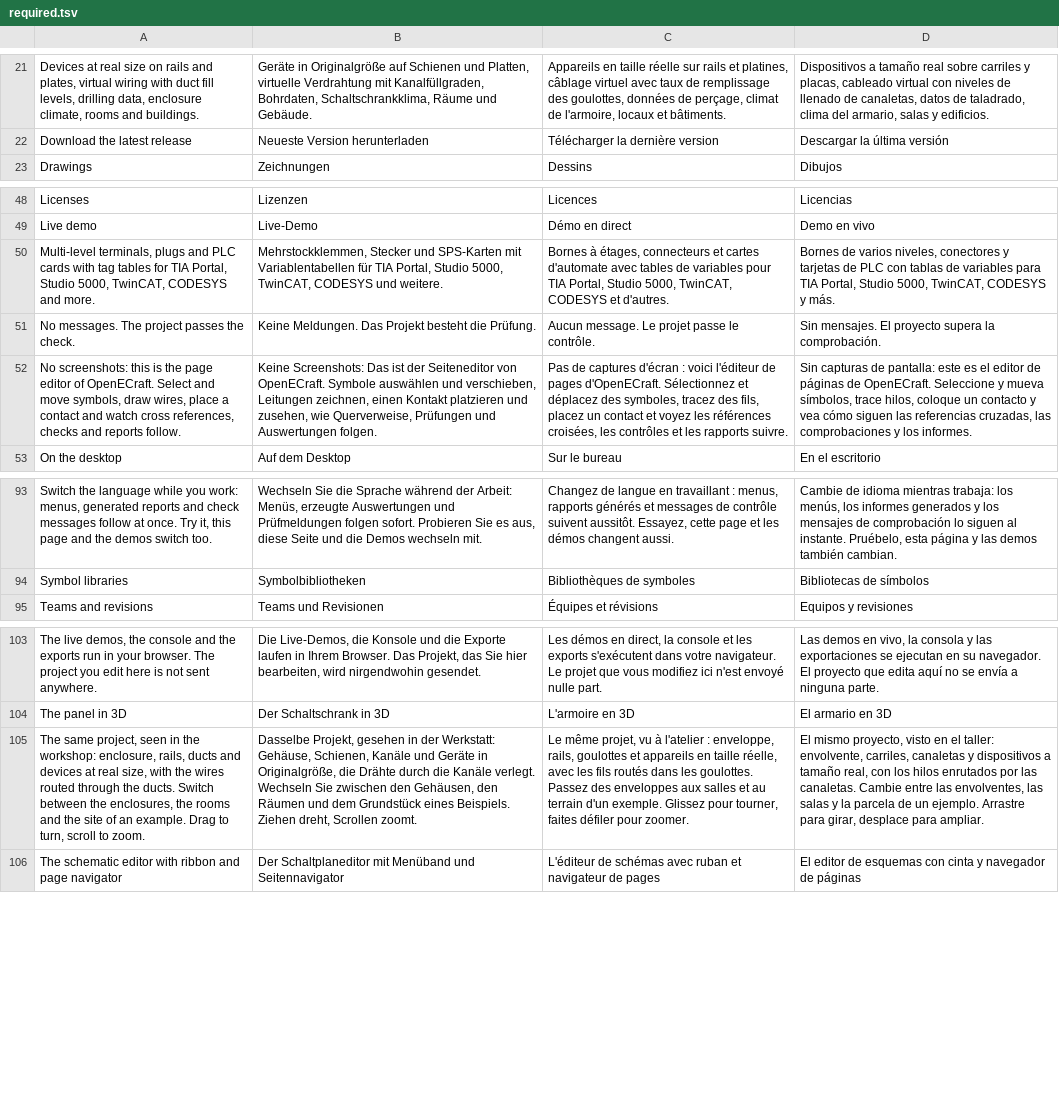
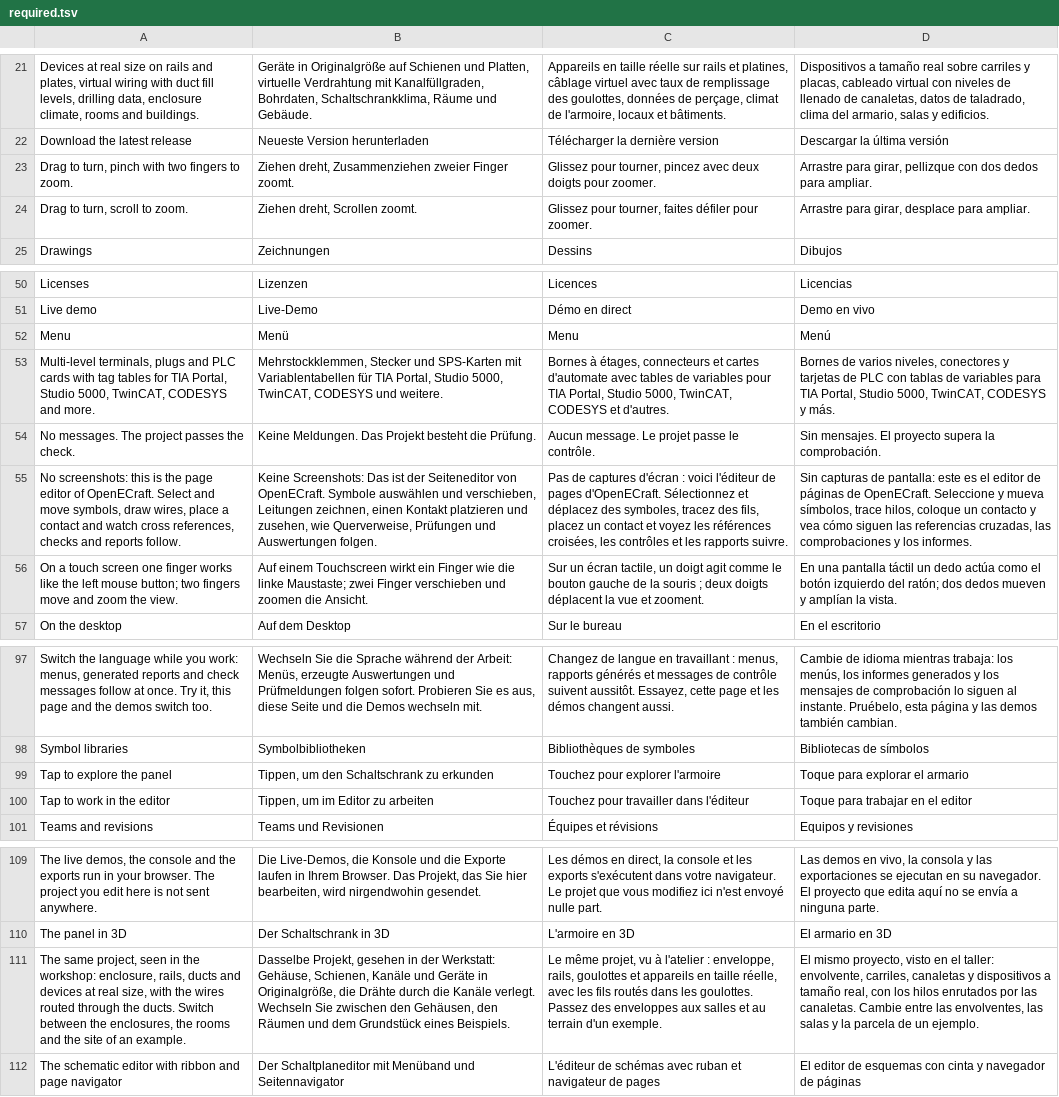
Before and after one commit to Zantobix/OpenECraft, a TSV file: crates/openecraft-i18n/src/catalog/website/required.tsv, drawn as a sheet; only a part is shown, gaps mark what is left out; addresses are those after the commit; the diff names each change by its address in the sheet, - before the commit and + after, or states it on an @@ line.

```diff
--- a/crates/openecraft-i18n/src/catalog/website/required.tsv
+++ b/crates/openecraft-i18n/src/catalog/website/required.tsv
+row 23: Drag to turn, pinch with two fingers to zoom. | Ziehen dreht, Zusammenziehen zweier Finger zoomt. | Glissez pour tourner, pincez avec deux doigts pour zoomer. | Arrastre para girar, pellizque con dos dedos para ampliar.
+row 24: Drag to turn, scroll to zoom. | Ziehen dreht, Scrollen zoomt. | Glissez pour tourner, faites défiler pour zoomer. | Arrastre para girar, desplace para ampliar.
+row 52: Menu | Menü | Menu | Menú
+row 56: On a touch screen one finger works like the left mouse button; two fingers move and zoom the view. | Auf einem Touchscreen wirkt ein Finger wie die linke Maustaste; zwei Finger verschieben und zoomen die Ansicht. | Sur un écran tactile, un doigt agit comme le bouton gauche de la souris ; deux doigts déplacent la vue et zooment. | En una pantalla táctil un dedo actúa como el botón izquierdo del ratón; dos dedos mueven y amplían la vista.
+row 99: Tap to explore the panel | Tippen, um den Schaltschrank zu erkunden | Touchez pour explorer l'armoire | Toque para explorar el armario
+row 100: Tap to work in the editor | Tippen, um im Editor zu arbeiten | Touchez pour travailler dans l'éditeur | Toque para trabajar en el editor
-A111: …an example. Drag to turn, scroll to zoom.
+A111: …an example.
-B111: …eines Beispiels. Ziehen dreht, Scrollen zoomt.
+B111: …eines Beispiels.
-C111: …d'un exemple. Glissez pour tourner, faites défiler pour zoomer.
+C111: …d'un exemple.
-D111: …un ejemplo. Arrastre para girar, desplace para ampliar.
+D111: …un ejemplo.
```
Also changed, not shown: crates/openecraft-i18n/src/catalog/common/ja.tsv, crates/openecraft-i18n/src/catalog/common/ko.tsv, 28 other files.
